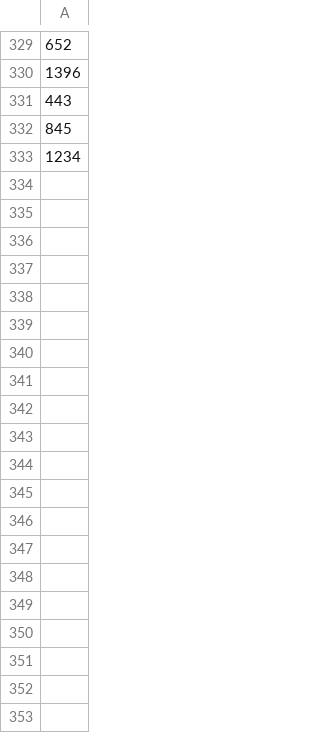
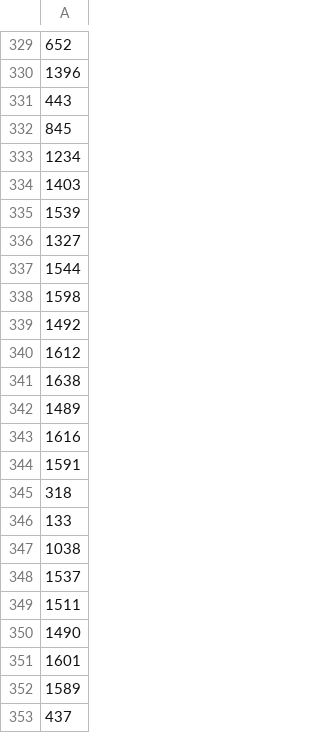
Before and after one commit to seungho715/Sensei-Select, a CSV file: ScrapedData/media_tag_ids.csv, drawn as a sheet; only a part is shown, gaps mark what is left out; the diff covers the shown part only.

```diff
--- a/ScrapedData/media_tag_ids.csv
+++ b/ScrapedData/media_tag_ids.csv
@@ -333 +333,21 @@
 1234
+1403
+1539
+1327
+1544
+1598
+1492
+1612
+1638
+1489
+1616
+1591
+318
+133
+1038
+1537
+1511
+1490
+1601
+1589
+437
```
Also changed, not shown: 23 added rows elsewhere in this file, ScrapedData/studio_ids.csv, 2 other files.
